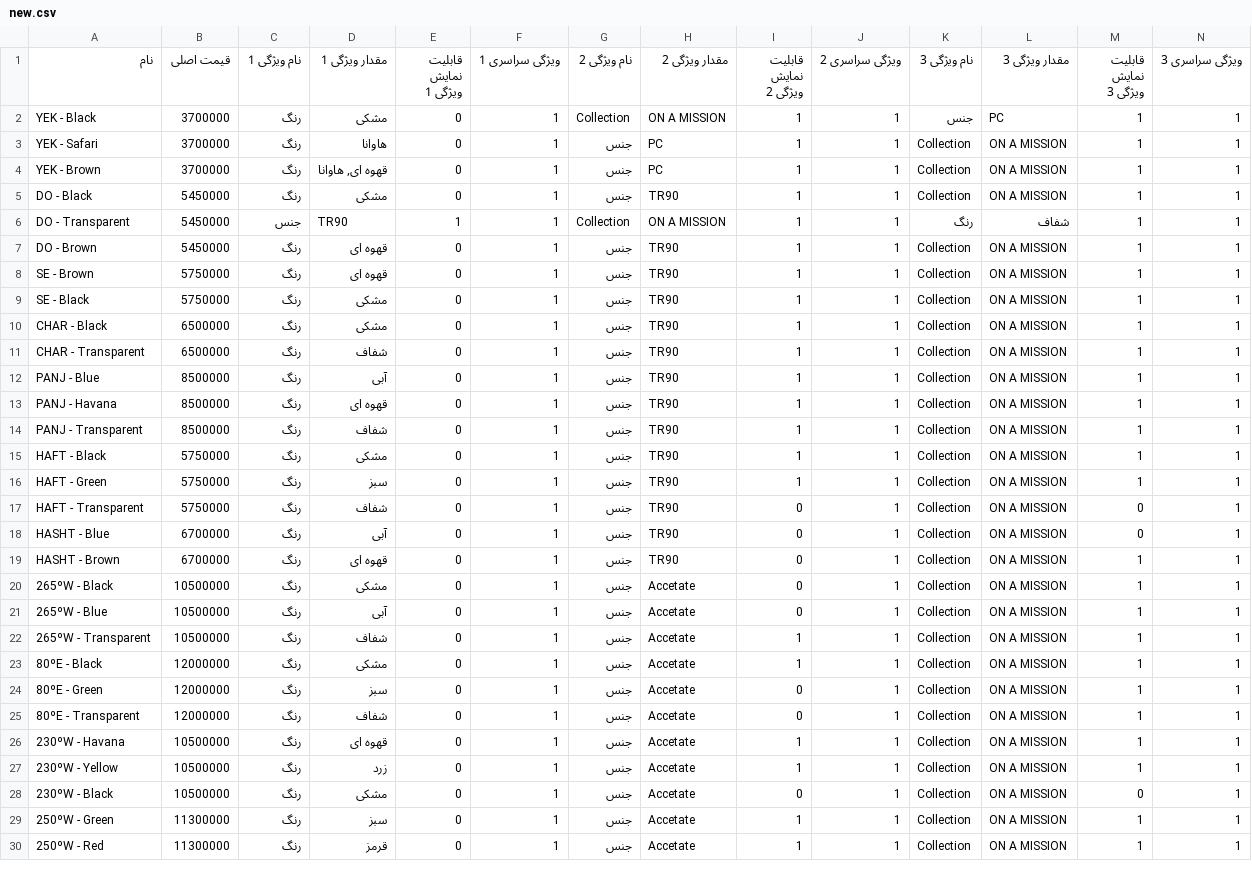
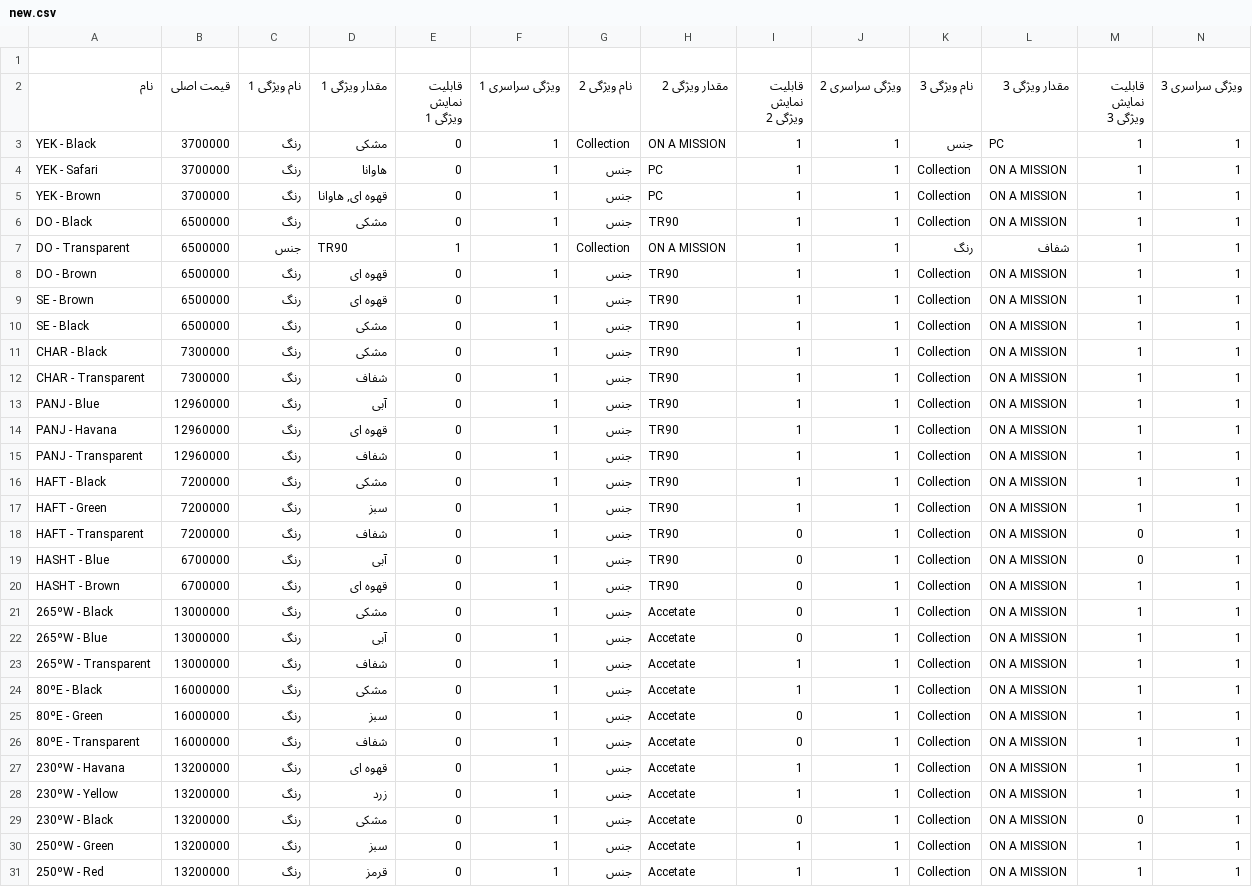
Before and after one commit to pooyan-mokri/new_price_finder, a CSV file: new.csv, drawn as a sheet; only a part is shown; addresses are those after the commit; rows hold the shown columns only; the diff covers the shown part only; the diff names each change by its address in the sheet, - before the commit and + after, or states it on an @@ line.

Commit message:
Update new.csv

```diff
--- a/new.csv
+++ b/new.csv
+row 1: (empty)
-B6:B8 (قیمت اصلی): 5450000
+B6:B8 (قیمت اصلی): 6500000
-B9:B10 (قیمت اصلی): 5750000
+B9:B10 (قیمت اصلی): 6500000
-B11:B12 (قیمت اصلی): 6500000
+B11:B12 (قیمت اصلی): 7300000
-B13:B15 (قیمت اصلی): 8500000
+B13:B15 (قیمت اصلی): 12960000
-B16:B18 (قیمت اصلی): 5750000
+B16:B18 (قیمت اصلی): 7200000
-B21:B23 (قیمت اصلی): 10500000
+B21:B23 (قیمت اصلی): 13000000
-B24:B26 (قیمت اصلی): 12000000
+B24:B26 (قیمت اصلی): 16000000
-B27:B29 (قیمت اصلی): 10500000
+B27:B29 (قیمت اصلی): 13200000
-B30:B31 (قیمت اصلی): 11300000
+B30:B31 (قیمت اصلی): 13200000
```
Also changed, not shown: 5 added rows and 27 edited cells elsewhere in this file.
